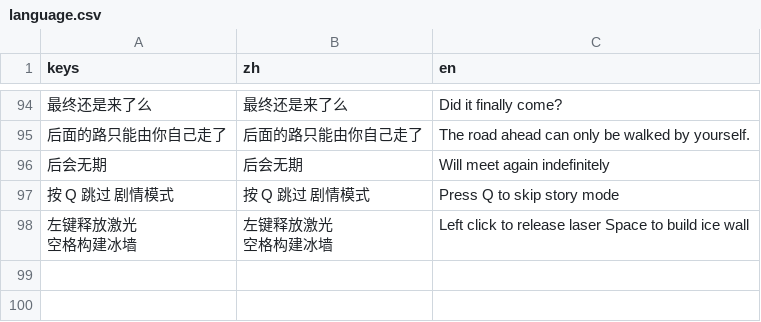
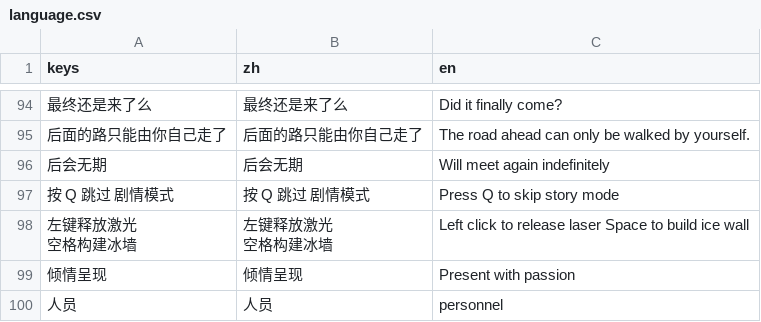
Before and after one commit to MoYuStudio/Peanut-s-Journey, a CSV file: project/data/language.csv, drawn as a sheet; only a part is shown, gaps mark what is left out; the diff covers the shown part only; the diff names each change by its address in the sheet, - before the commit and + after, or states it on an @@ line.

```diff
--- a/project/data/language.csv
+++ b/project/data/language.csv
+row 99: 倾情呈现 | 倾情呈现 | Present with passion
+row 100: 人员 | 人员 | personnel
```
Also changed, not shown: 4 added rows, 1 removed row and 2 edited cells elsewhere in this file, 5 other files.
